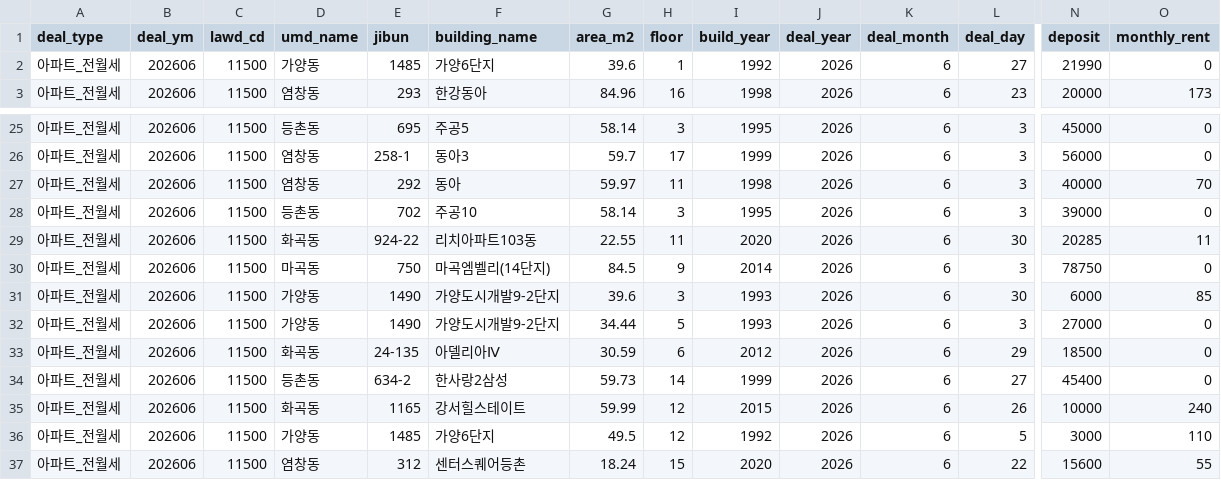
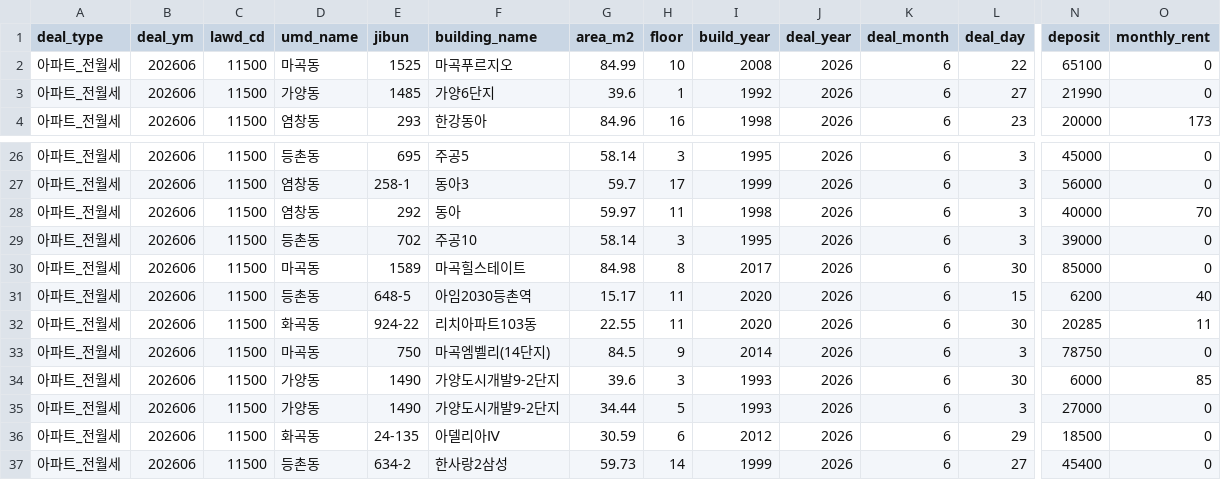
Before and after one commit to arttoy61-png/rent-check, a CSV file: automation/data/cache/v3_아파트_전월세_11500_202606.csv, drawn as a sheet; only a part is shown, gaps mark what is left out; the shorter side is filled out with more unchanged rows; rows hold the shown columns only; the diff names each change by its address in the sheet, - before the commit and + after, or states it on an @@ line.

```diff
--- a/automation/data/cache/v3_아파트_전월세_11500_202606.csv
+++ b/automation/data/cache/v3_아파트_전월세_11500_202606.csv
+row 2: 아파트_전월세 | 202606 | 11500 | 마곡동 | 1525 | 마곡푸르지오 | 84.99 | 10 | 2008 | 2026 | 6 | 22 | 65100 | 0
+row 30: 아파트_전월세 | 202606 | 11500 | 마곡동 | 1589 | 마곡힐스테이트 | 84.98 | 8 | 2017 | 2026 | 6 | 30 | 85000 | 0
+row 31: 아파트_전월세 | 202606 | 11500 | 등촌동 | 648-5 | 아임2030등촌역 | 15.17 | 11 | 2020 | 2026 | 6 | 15 | 6200 | 40
```
Also changed, not shown: automation/data/cache/v3_아파트_매매_11500_202607.csv, automation/data/cache/v3_연립다세대_매매_11500_202607.csv, 13 other files.
